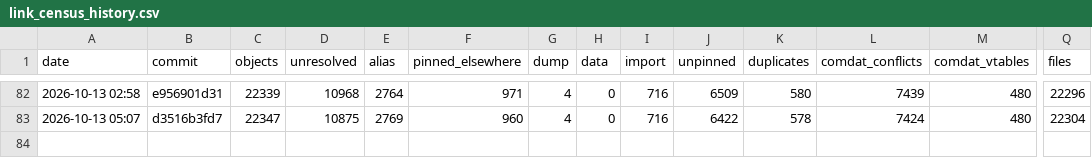
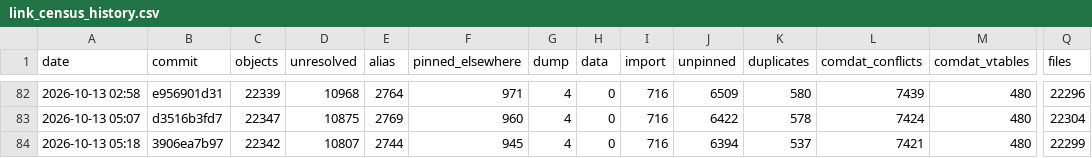
Before and after one commit to AA-plus/Open-BFME-2, a CSV file: reverse/link_census_history.csv, drawn as a sheet; only a part is shown, gaps mark what is left out; rows hold the shown columns only; the diff names each change by its address in the sheet, - before the commit and + after, or states it on an @@ line.

```diff
--- a/reverse/link_census_history.csv
+++ b/reverse/link_census_history.csv
+row 84: 2026-10-13 05:18 | 3906ea7b97 | 22342 | 10807 | 2744 | 945 | 4 | 0 | 716 | 6394 | 537 | 7421 | 480 | 22299
```
Also changed, not shown: 1 other file.
